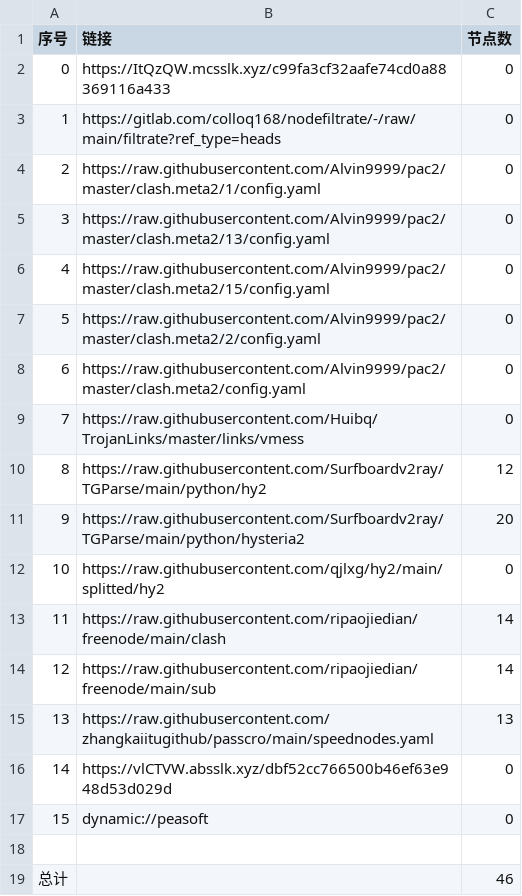
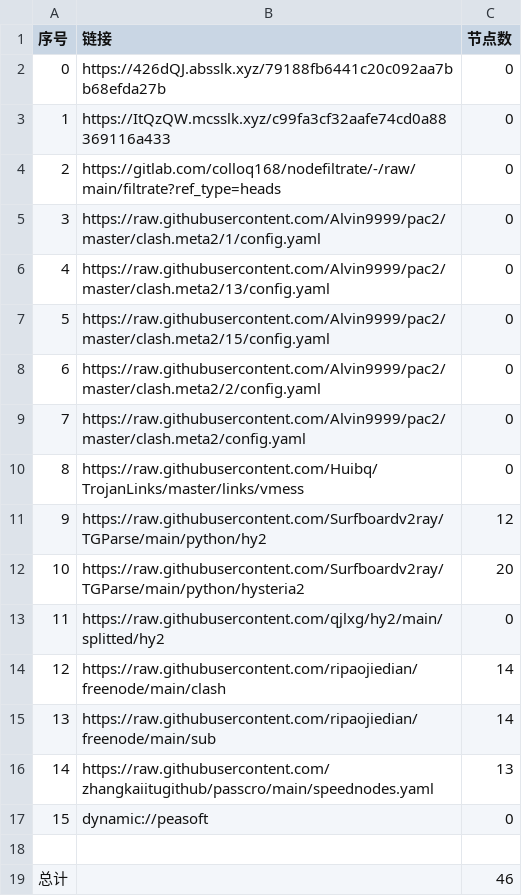
Before and after one commit to link8077/AutoMergePublicNodes, a CSV file: list_result.csv, drawn as a sheet; removed rows and columns are numbered as before the commit, all else as after; the diff names each change by its address in the sheet, - before the commit and + after, or states it on an @@ line.

```diff
--- a/list_result.csv
+++ b/list_result.csv
+row 2: 0 | https://426dQJ.absslk.xyz/79188fb6441c20c092aa7bb68efda27b | 0
@@ column A (序号) renumbered between rows 3 and 16 @@
-row 16: 14 | https://vlCTVW.absslk.xyz/dbf52cc766500b46ef63e948d53d029d | 0
```
Also changed, not shown: 19 other files.
